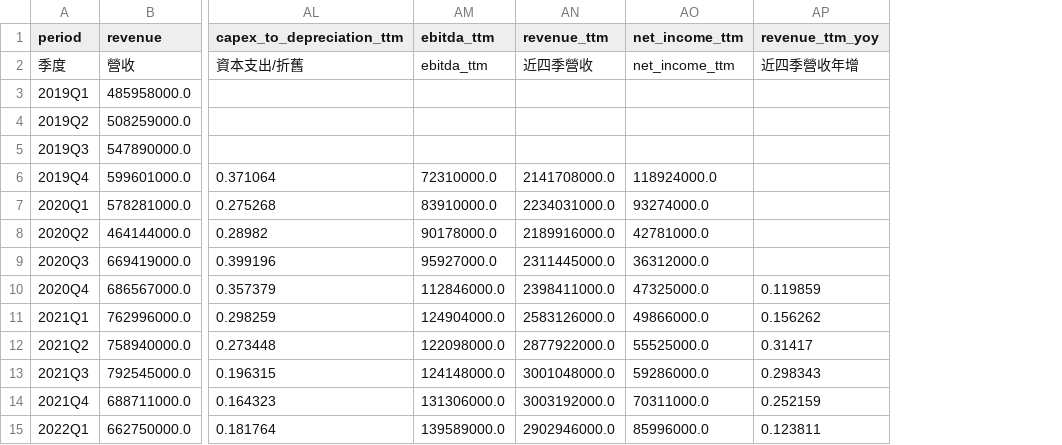
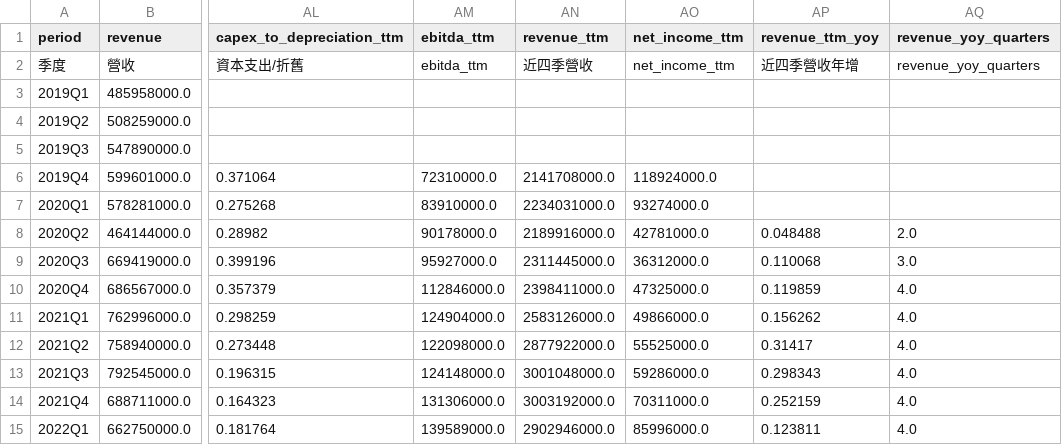
Before and after one commit to frk618-ship-it/claude, a CSV file: reports/financials/3663-2026-10-22-quarterly.csv, drawn as a sheet; only a part is shown, gaps mark what is left out; the diff names each change by its address in the sheet, - before the commit and + after, or states it on an @@ line.

```diff
--- a/reports/financials/3663-2026-10-22-quarterly.csv
+++ b/reports/financials/3663-2026-10-22-quarterly.csv
+column AQ (revenue_yoy_quarters), rows 2-15: revenue_yoy_quarters |  |  |  |  |  | 2.0 | 3.0 | 4.0 | 4.0 | 4.0 | 4.0 | 4.0 | 4.0
-AP8 (revenue_ttm_yoy): (empty)
+AP8 (revenue_ttm_yoy): 0.048488
-AP9 (revenue_ttm_yoy): (empty)
+AP9 (revenue_ttm_yoy): 0.110068
```
Also changed, not shown: data/financials/MTRN/prices.csv, data/financials/SOLS/prices.csv, 8 other files.
